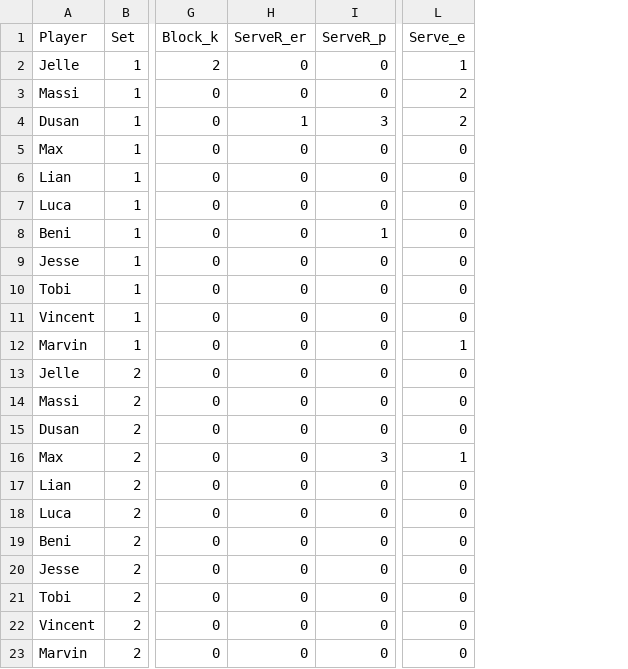
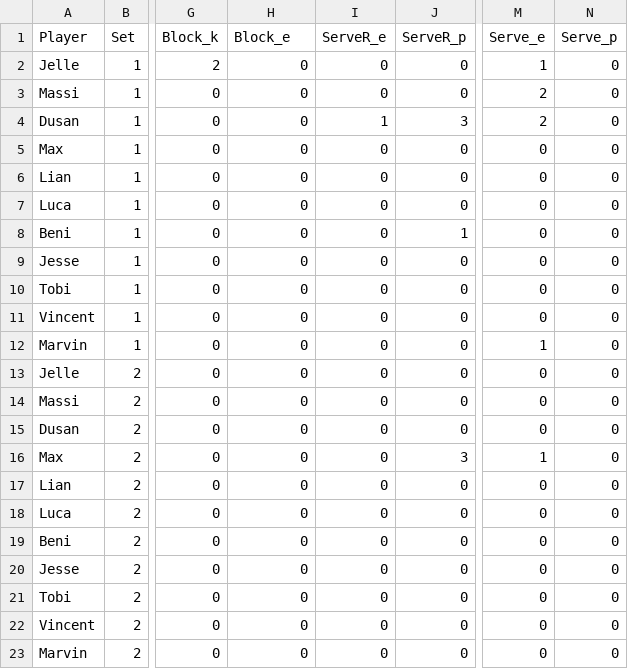
Before and after one commit to vimmoos/volley_stats, a CSV file: data/veracles_h5.csv, drawn as a sheet; only a part is shown, gaps mark what is left out; the diff names each change by its address in the sheet, - before the commit and + after, or states it on an @@ line.

```diff
--- a/data/veracles_h5.csv
+++ b/data/veracles_h5.csv
+column I (ServeR_e), rows 2-23: 0 | 0 | 1 | 0 | 0 | 0 | 0 | 0 | 0 | 0 | 0 | 0 | 0 | 0 | 0 | 0 | 0 | 0 | 0 | 0 | 0 | 0
+column N (Serve_p), rows 2-23: all 0
-H1: ServeR_er
+H1: Block_e
-H4 (Block_e): 1
+H4 (Block_e): 0
```
Also changed, not shown: data/On_h2.csv, data/h1_position.csv, 51 other files.
